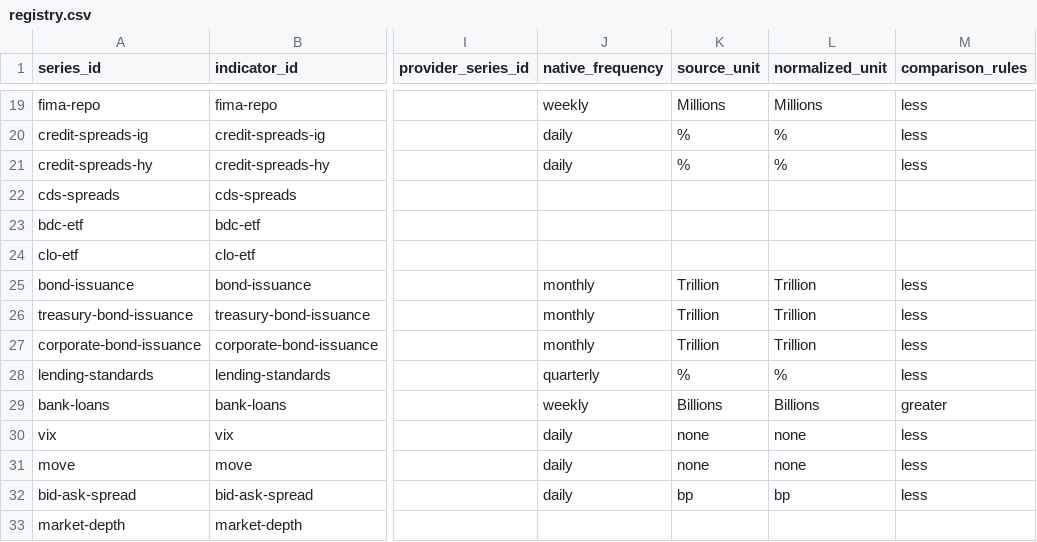
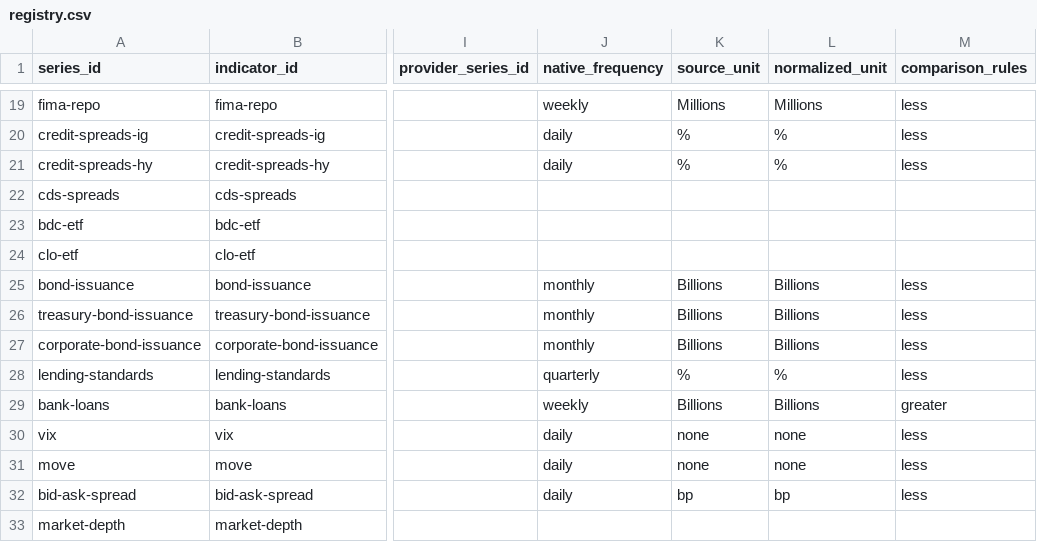
Before and after one commit to Liu-Junyan/liquidity-dashboard, a CSV file: data/registry.csv, drawn as a sheet; only a part is shown, gaps mark what is left out; the diff names each change by its address in the sheet, - before the commit and + after, or states it on an @@ line.

Commit message:
Added SIFMA data sources

```diff
--- a/data/registry.csv
+++ b/data/registry.csv
-K25:K27 (source_unit): Trillion
+K25:K27 (source_unit): Billions
-L25:L27 (normalized_unit): Trillion
+L25:L27 (normalized_unit): Billions
```
Also changed, not shown: 12 other files.
